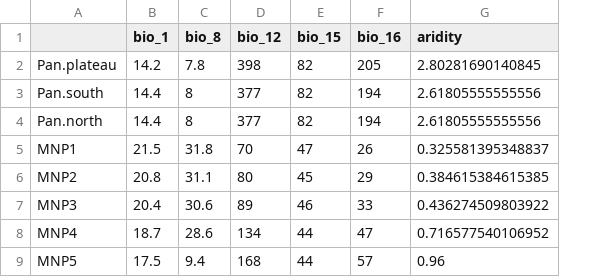
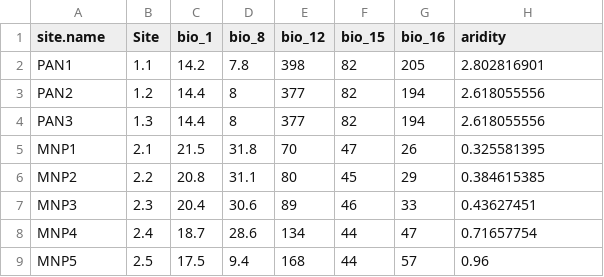
Before and after one commit to cjlortie/Shrub_facilitation_contrasts, a CSV file: data/shrub.contrast.climate.csv, drawn as a sheet; addresses are those after the commit; the diff names each change by its address in the sheet, - before the commit and + after, or states it on an @@ line.

Commit message:
revised vector names across all datea files for forthcoming dplyr joins (i.e. key column labelled the same)

```diff
--- a/data/shrub.contrast.climate.csv
+++ b/data/shrub.contrast.climate.csv
+column B (Site), rows 2-9: 1.1 | 1.2 | 1.3 | 2.1 | 2.2 | 2.3 | 2.4 | 2.5
-A1: (empty)
+A1: site.name
-A2 (site.name): Pan.plateau
+A2 (site.name): PAN1
-H2 (aridity): 2.80281690140845
+H2 (aridity): 2.802816901
-A3 (site.name): Pan.south
+A3 (site.name): PAN2
-H3:H4 (aridity): 2.61805555555556
+H3:H4 (aridity): 2.618055556
-A4 (site.name): Pan.north
+A4 (site.name): PAN3
-H5 (aridity): 0.325581395348837
+H5 (aridity): 0.325581395
-H6 (aridity): 0.384615384615385
+H6 (aridity): 0.384615385
-H7 (aridity): 0.436274509803922
+H7 (aridity): 0.43627451
-H8 (aridity): 0.716577540106952
+H8 (aridity): 0.71657754
```
Also changed, not shown: 2 other files.
